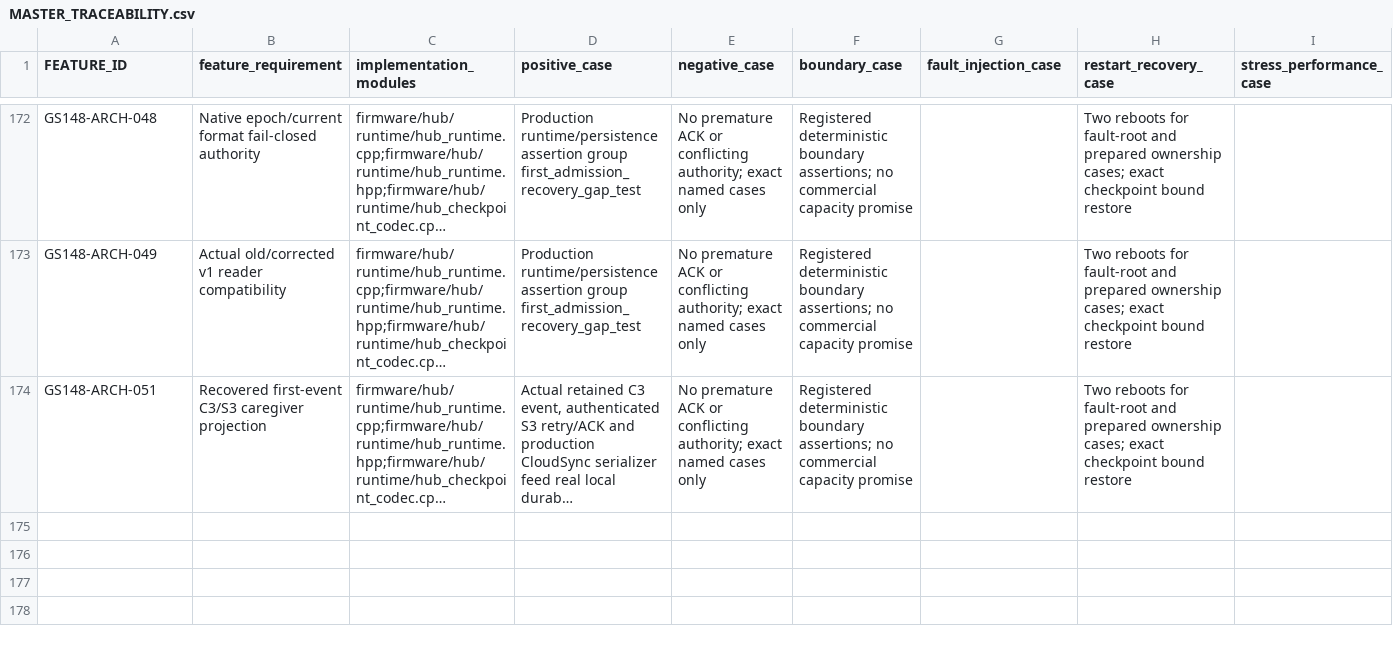
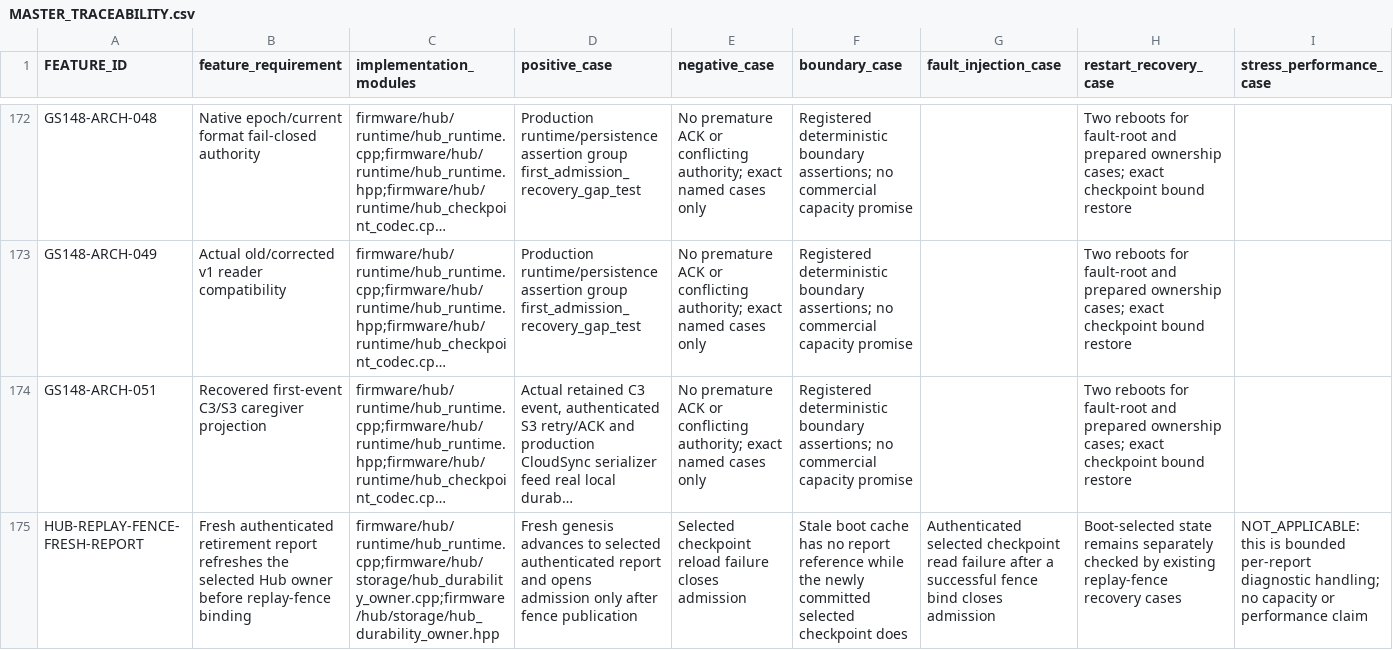
Before and after one commit to udaybhan200683/Ghar_sajag, a CSV file: docs/validation/MASTER_TRACEABILITY.csv, drawn as a sheet; only a part is shown, gaps mark what is left out; long unchanged cells end in …; rows hold the shown columns only; the diff names each change by its address in the sheet, - before the commit and + after, or states it on an @@ line.

Commit message:
fix(gs114): refresh selected Hub checkpoint before replay-fence bind

```diff
--- a/docs/validation/MASTER_TRACEABILITY.csv
+++ b/docs/validation/MASTER_TRACEABILITY.csv
+row 175: HUB-REPLAY-FENCE-FRESH-REPORT | Fresh authenticated retirement report refreshes the selected Hub owner before replay-fence binding | firmware/hub/runtime/hub_runtime.cpp;firmware/hub/storage/hub_durability_owner.cpp;firmware/hub/storage/hub_durability_owner.hpp | Fresh genesis advances to selected authenticated report and opens admission only after fence publication | Selected checkpoint reload failure closes admission | Stale boot cache has no report reference while the newly committed selected checkpoint does | Authenticated selected checkpoint read failure after a successful fence bind closes admission | Boot-selected state remains separately checked by existing replay-fence recovery cases | NOT_APPLICABLE: this is bounded per-report diagnostic handling; no capacity or performance claim
```
Also changed, not shown: 13 other files.
